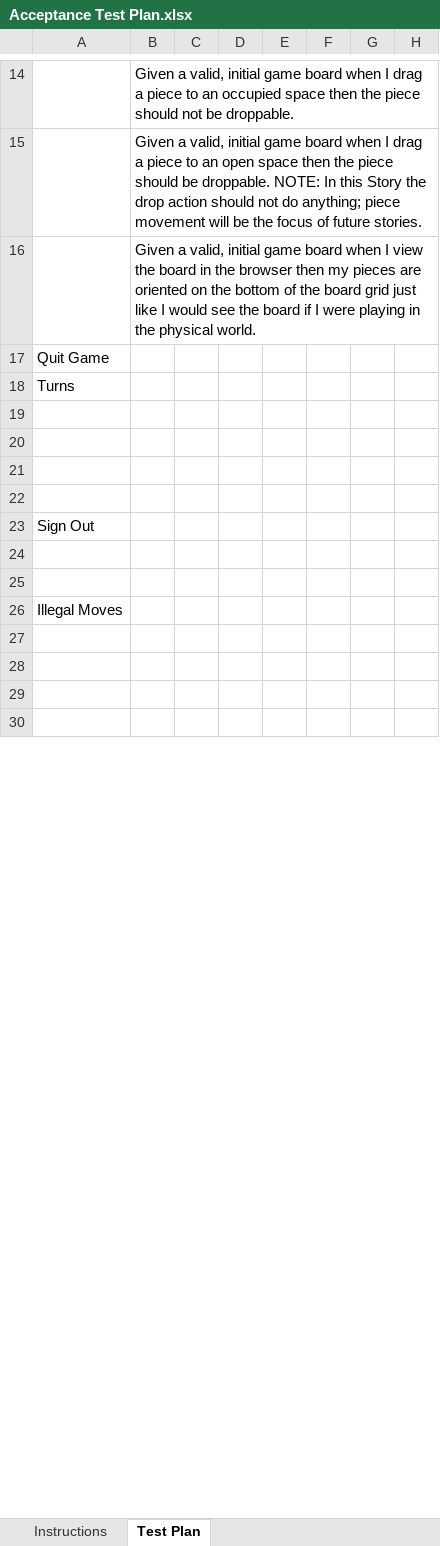
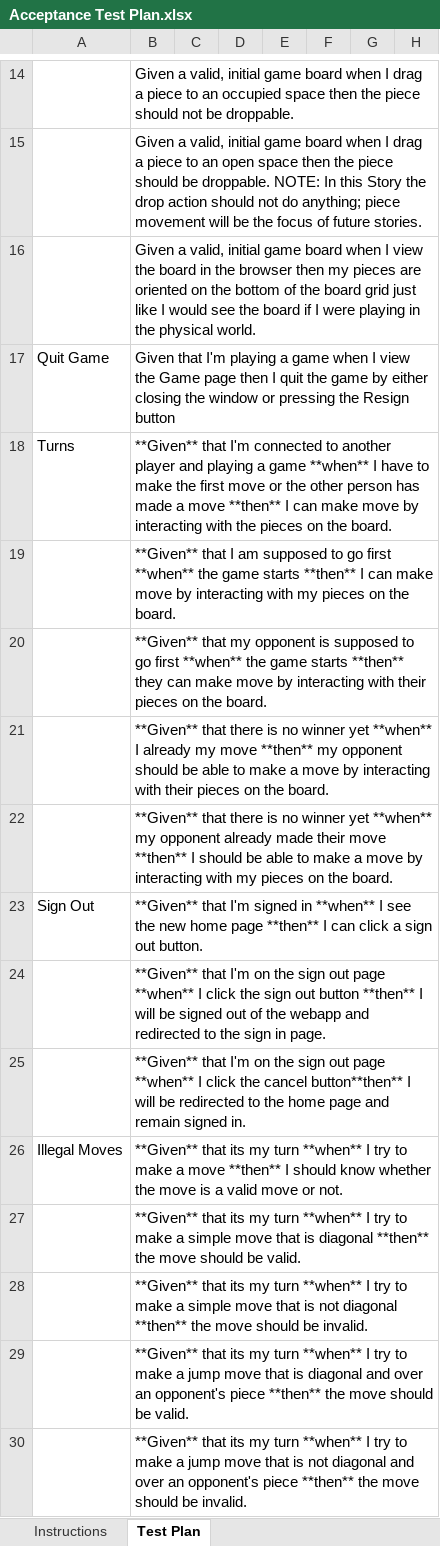
Before and after one commit to quynhnnduong/Multi-User-Checkers-Game, an Excel workbook: etc/Acceptance Test Plan.xlsx, sheet Test Plan, drawn as a sheet; only a part is shown, gaps mark what is left out; values as stored, in another font and other column widths than the file's, no borders; conditional formats not drawn; the diff covers the shown part only; the diff names each change by its address in the sheet, - before the commit and + after, or states it on an @@ line.

Commit message:
completed Acceptance Test Plan Setup

```diff
--- a/etc/Acceptance Test Plan.xlsx (sheet Test Plan)
+++ b/etc/Acceptance Test Plan.xlsx (sheet Test Plan)
-B17: (empty)
+B17: Given that I'm playing a game when I view the Game page then I quit the game by either closing the window or pressing the Resign button
-B18: (empty)
+B18: **Given** that I'm connected to another player and playing a game **when** I have to make the first move or the other person has made a move **then** I can make move by interacting with the pieces on the board.
-B19: (empty)
+B19: **Given** that I am supposed to go first **when** the game starts **then** I can make move by interacting with my pieces on the board.
-B20: (empty)
+B20: **Given** that my opponent is supposed to go first **when** the game starts **then** they can make move by interacting with their pieces on the board.
-B21: (empty)
+B21: **Given** that there is no winner yet **when** I already my move **then** my opponent should be able to make a move by interacting with their pieces on the board.
-B22: (empty)
+B22: **Given** that there is no winner yet **when** my opponent already made their move **then** I should be able to make a move by interacting with my pieces on the board.
-B23: (empty)
+B23: **Given** that I'm signed in **when** I see the new home page **then** I can click a sign out button.
-B24: (empty)
+B24: **Given** that I'm on the sign out page **when** I click the sign out button **then** I will be signed out of the webapp and redirected to the sign in page.
-B25: (empty)
+B25: **Given** that I'm on the sign out page **when** I click the cancel button**then** I will be redirected to the home page and remain signed in.
-B26: (empty)
+B26: **Given** that its my turn **when** I try to make a move **then** I should know whether the move is a valid move or not.
-B27: (empty)
+B27: **Given** that its my turn **when** I try to make a simple move that is diagonal **then** the move should be valid.
-B28: (empty)
+B28: **Given** that its my turn **when** I try to make a simple move that is not diagonal **then** the move should be invalid.
-B29: (empty)
+B29: **Given** that its my turn **when** I try to make a jump move that is diagonal and over an opponent's piece **then** the move should be valid.
-B30: (empty)
+B30: **Given** that its my turn **when** I try to make a jump move that is not diagonal and over an opponent's piece **then** the move should be invalid.
```
Also changed, not shown: 4 added rows, 1 removed row and 24 edited cells elsewhere in this sheet.
